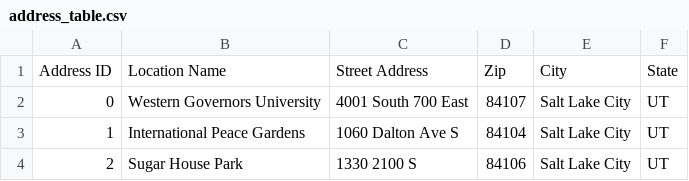
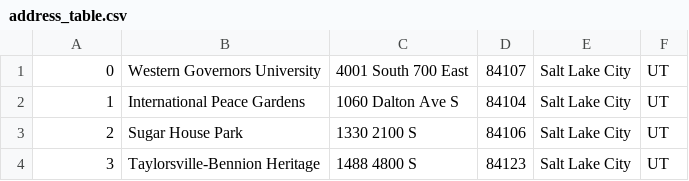
Before and after one commit to anniekatz/TravelingSalesman, a CSV file: csv_resources/address_table.csv, drawn as a sheet; only a part is shown; the shorter side is filled out with more unchanged rows.

```diff
--- a/csv_resources/address_table.csv
+++ b/csv_resources/address_table.csv
@@ -1,2 +1 @@
-Address ID,Location Name,Street Address,Zip,City,State
 0,Western Governors University,4001 South 700 East,84107,Salt Lake City,UT
```
Also changed, not shown: csv_resources/distance_table.csv, csv_resources/package_table.csv.
